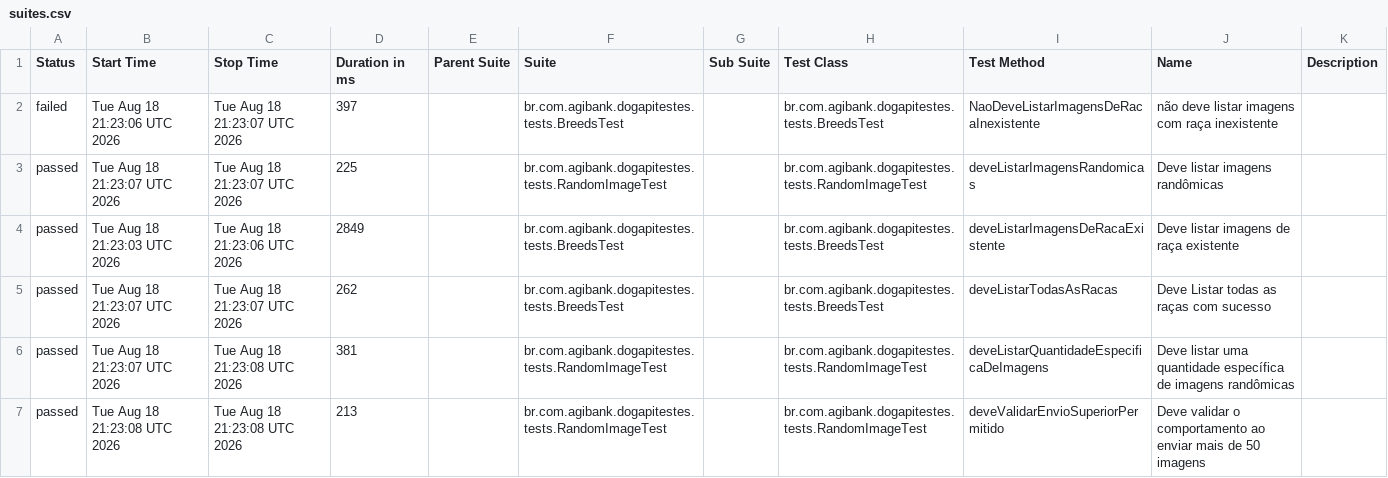
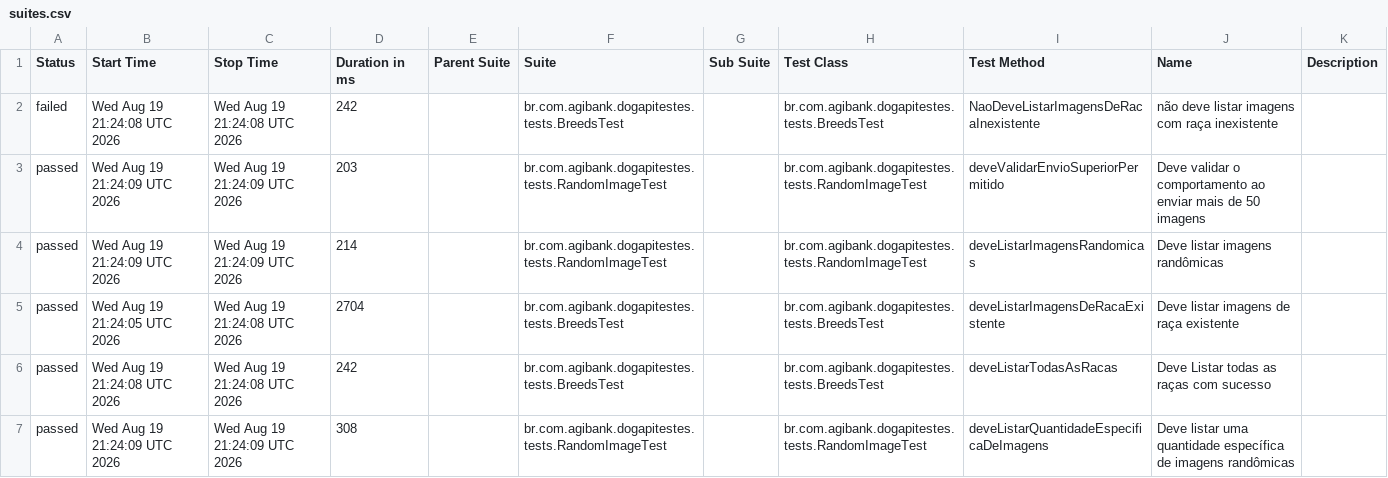
Before and after one commit to JosinaldoGJunior/desafio-tecnico-agibank, a CSV file: data/suites.csv, drawn as a sheet.

```diff
--- a/data/suites.csv
+++ b/data/suites.csv
@@ -1,7 +1,7 @@
 "Status","Start Time","Stop Time","Duration in ms","Parent Suite","Suite","Sub Suite","Test Class","Test Method","Name","Description"
-"failed","Tue Aug 18 21:23:06 UTC 2026","Tue Aug 18 21:23:07 UTC 2026","397","","br.com.agibank.dogapitestes.tests.BreedsTest","","br.com.agibank.dogapitestes.tests.BreedsTest","NaoDeveListarImagensDeRacaInexistente","não deve listar imagens com raça inexistente",""
-"passed","Tue Aug 18 21:23:07 UTC 2026","Tue Aug 18 21:23:07 UTC 2026","225","","br.com.agibank.dogapitestes.tests.RandomImageTest","","br.com.agibank.dogapitestes.tests.RandomImageTest","deveListarImagensRandomicas","Deve listar imagens randômicas",""
-"passed","Tue Aug 18 21:23:03 UTC 2026","Tue Aug 18 21:23:06 UTC 2026","2849","","br.com.agibank.dogapitestes.tests.BreedsTest","","br.com.agibank.dogapitestes.tests.BreedsTest","deveListarImagensDeRacaExistente","Deve listar imagens de raça existente",""
-"passed","Tue Aug 18 21:23:07 UTC 2026","Tue Aug 18 21:23:07 UTC 2026","262","","br.com.agibank.dogapitestes.tests.BreedsTest","","br.com.agibank.dogapitestes.tests.BreedsTest","deveListarTodasAsRacas","Deve Listar todas as raças com sucesso",""
-"passed","Tue Aug 18 21:23:07 UTC 2026","Tue Aug 18 21:23:08 UTC 2026","381","","br.com.agibank.dogapitestes.tests.RandomImageTest","","br.com.agibank.dogapitestes.tests.RandomImageTest","deveListarQuantidadeEspecificaDeImagens","Deve listar uma quantidade específica de imagens randômicas",""
-"passed","Tue Aug 18 21:23:08 UTC 2026","Tue Aug 18 21:23:08 UTC 2026","213","","br.com.agibank.dogapitestes.tests.RandomImageTest","","br.com.agibank.dogapitestes.tests.RandomImageTest","deveValidarEnvioSuperiorPermitido","Deve validar o comportamento ao enviar mais de 50 imagens",""
+"failed","Wed Aug 19 21:24:08 UTC 2026","Wed Aug 19 21:24:08 UTC 2026","242","","br.com.agibank.dogapitestes.tests.BreedsTest","","br.com.agibank.dogapitestes.tests.BreedsTest","NaoDeveListarImagensDeRacaInexistente","não deve listar imagens com raça inexistente",""
+"passed","Wed Aug 19 21:24:09 UTC 2026","Wed Aug 19 21:24:09 UTC 2026","203","","br.com.agibank.dogapitestes.tests.RandomImageTest","","br.com.agibank.dogapitestes.tests.RandomImageTest","deveValidarEnvioSuperiorPermitido","Deve validar o comportamento ao enviar mais de 50 imagens",""
+"passed","Wed Aug 19 21:24:09 UTC 2026","Wed Aug 19 21:24:09 UTC 2026","214","","br.com.agibank.dogapitestes.tests.RandomImageTest","","br.com.agibank.dogapitestes.tests.RandomImageTest","deveListarImagensRandomicas","Deve listar imagens randômicas",""
+"passed","Wed Aug 19 21:24:05 UTC 2026","Wed Aug 19 21:24:08 UTC 2026","2704","","br.com.agibank.dogapitestes.tests.BreedsTest","","br.com.agibank.dogapitestes.tests.BreedsTest","deveListarImagensDeRacaExistente","Deve listar imagens de raça existente",""
+"passed","Wed Aug 19 21:24:08 UTC 2026","Wed Aug 19 21:24:08 UTC 2026","242","","br.com.agibank.dogapitestes.tests.BreedsTest","","br.com.agibank.dogapitestes.tests.BreedsTest","deveListarTodasAsRacas","Deve Listar todas as raças com sucesso",""
+"passed","Wed Aug 19 21:24:09 UTC 2026","Wed Aug 19 21:24:09 UTC 2026","308","","br.com.agibank.dogapitestes.tests.RandomImageTest","","br.com.agibank.dogapitestes.tests.RandomImageTest","deveListarQuantidadeEspecificaDeImagens","Deve listar uma quantidade específica de imagens randômicas",""
```
Also changed, not shown: 26 other files.
